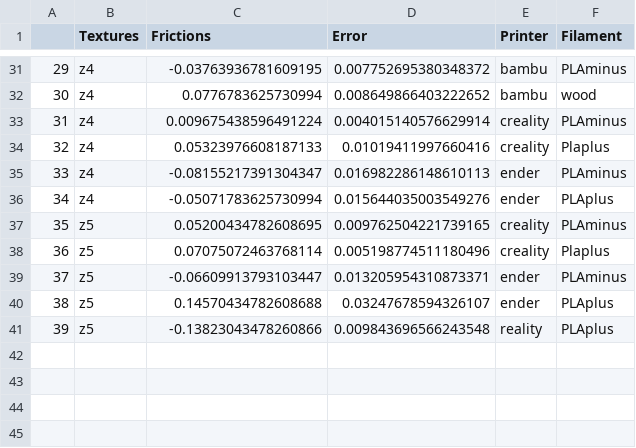
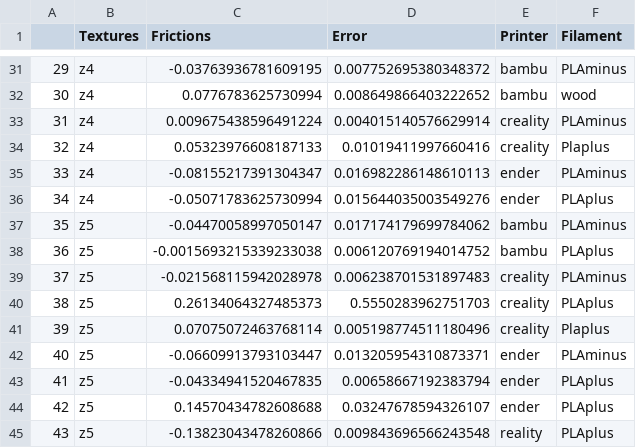
Before and after one commit to shepai/3D-textures, a CSV file: Friction/data/fritions3D.csv, drawn as a sheet; only a part is shown, gaps mark what is left out; addresses are those after the commit; the diff names each change by its address in the sheet, - before the commit and + after, or states it on an @@ line.

Commit message:
Update fritions3D.csv

```diff
--- a/Friction/data/fritions3D.csv
+++ b/Friction/data/fritions3D.csv
+row 37: 35 | z5 | -0.04470058997050147 | 0.017174179699784062 | bambu | PLAminus
+row 38: 36 | z5 | -0.0015693215339233038 | 0.006120769194014752 | bambu | PLAplus
@@ column A renumbered from row 39 down @@
-C39 (Frictions): 0.05200434782608695
+C39 (Frictions): -0.021568115942028978
-D39 (Error): 0.009762504221739165
+D39 (Error): 0.006238701531897483
+row 40: 38 | z5 | 0.26134064327485373 | 0.5550283962751703 | creality | PLAplus
+row 43: 41 | z5 | -0.04334941520467835 | 0.00658667192383794 | ender | PLAplus
```
